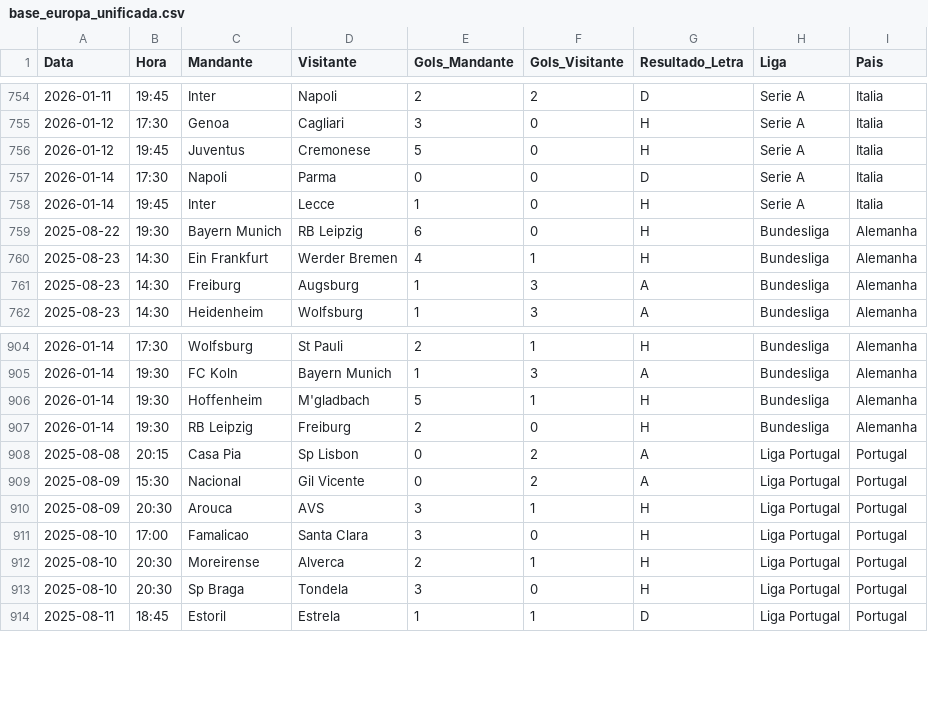
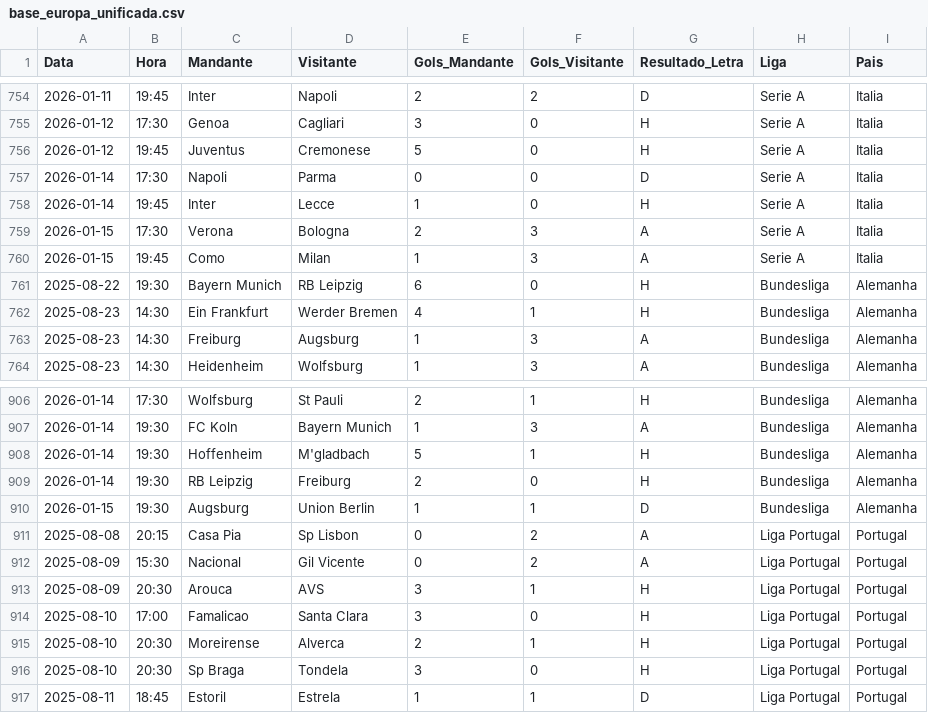
Before and after one commit to marcioklipper/ligas_eur, a CSV file: base_europa_unificada.csv, drawn as a sheet; only a part is shown, gaps mark what is left out; the diff names each change by its address in the sheet, - before the commit and + after, or states it on an @@ line.

Commit message:
Atualização Automática

```diff
--- a/base_europa_unificada.csv
+++ b/base_europa_unificada.csv
+row 759: 2026-01-15 | 17:30 | Verona | Bologna | 2 | 3 | A | Serie A | Italia
+row 760: 2026-01-15 | 19:45 | Como | Milan | 1 | 3 | A | Serie A | Italia
+row 910: 2026-01-15 | 19:30 | Augsburg | Union Berlin | 1 | 1 | D | Bundesliga | Alemanha
```
